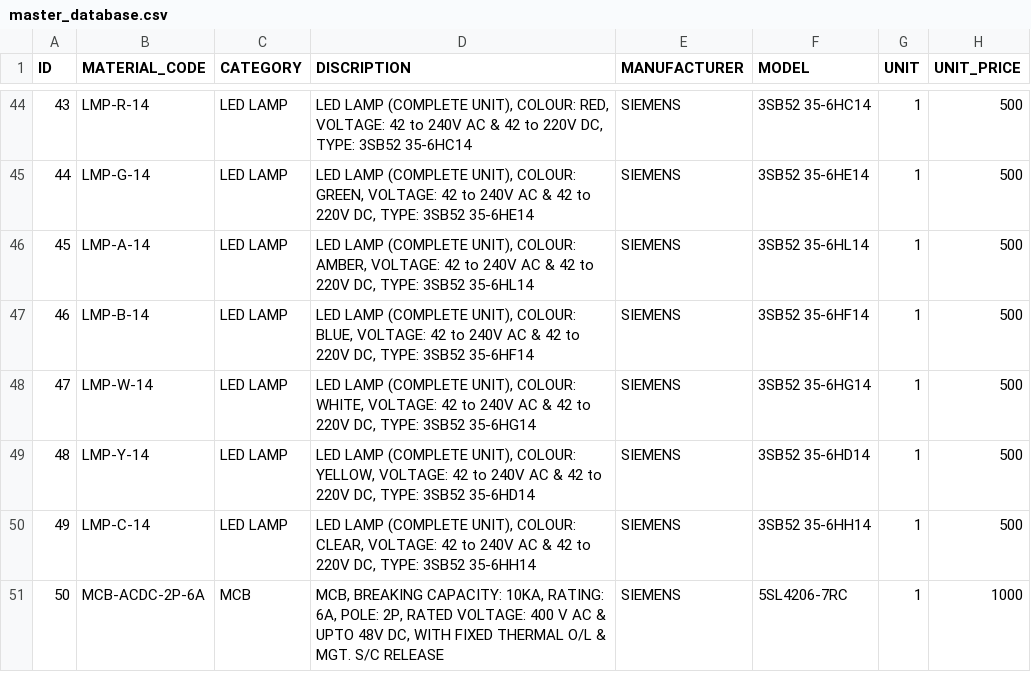
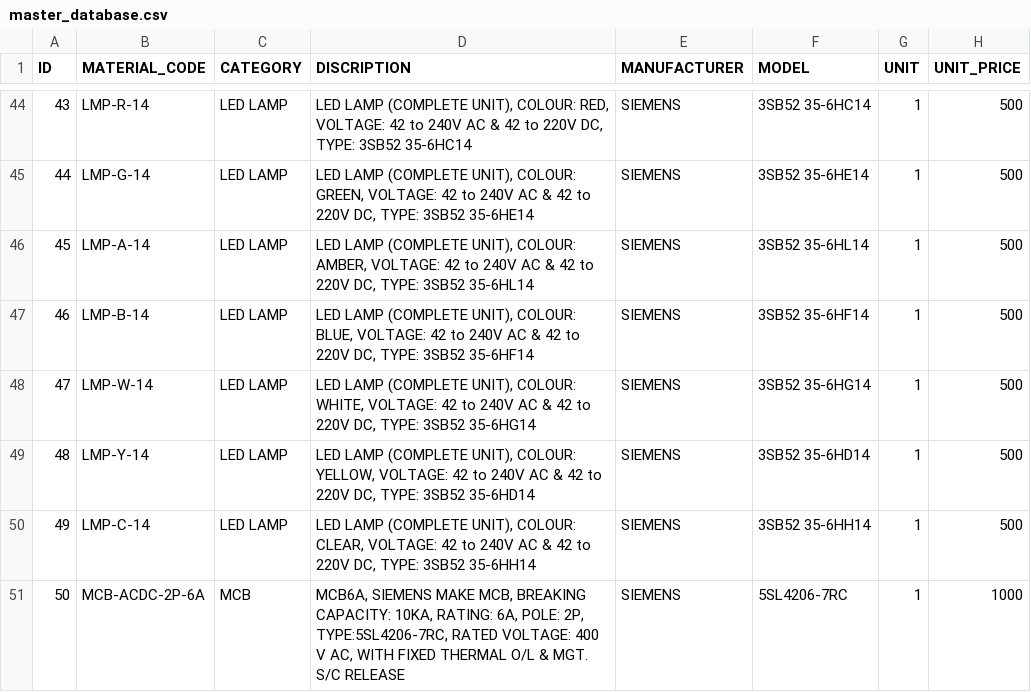
Before and after one commit to anjukalyankar/elexora_2, a CSV file: backend/data/master_database.csv, drawn as a sheet; only a part is shown, gaps mark what is left out.

Commit message:
Modify MCB-ACDC-2P-6A entry in master_database.csv
Updated description for MCB-ACDC-2P-6A with additional details.

```diff
--- a/backend/data/master_database.csv
+++ b/backend/data/master_database.csv
@@ -50,2 +50,2 @@ ID,MATERIAL_CODE,CATEGORY,DISCRIPTION,MANUFACTURER,MODEL,UNIT,UNIT_PRICE
 49,LMP-C-14,LED LAMP,"LED LAMP (COMPLETE UNIT), COLOUR: CLEAR, VOLTAGE: 42 to 240V AC & 42 to 220V DC, TYPE: 3SB52 35-6HH14",SIEMENS,3SB52 35-6HH14,1,500
-50,MCB-ACDC-2P-6A,MCB,"MCB, BREAKING CAPACITY: 10KA, RATING: 6A, POLE: 2P, RATED VOLTAGE: 400 V AC & UPTO 48V DC, WITH FIXED THERMAL O/L & MGT. S/C RELEASE",SIEMENS,5SL4206-7RC,1,1000
+50,MCB-ACDC-2P-6A,MCB,"MCB6A, SIEMENS MAKE MCB, BREAKING CAPACITY: 10KA, RATING: 6A, POLE: 2P, TYPE:5SL4206-7RC, RATED VOLTAGE: 400 V AC, WITH FIXED THERMAL O/L & MGT. S/C RELEASE",SIEMENS,5SL4206-7RC,1,1000
```
